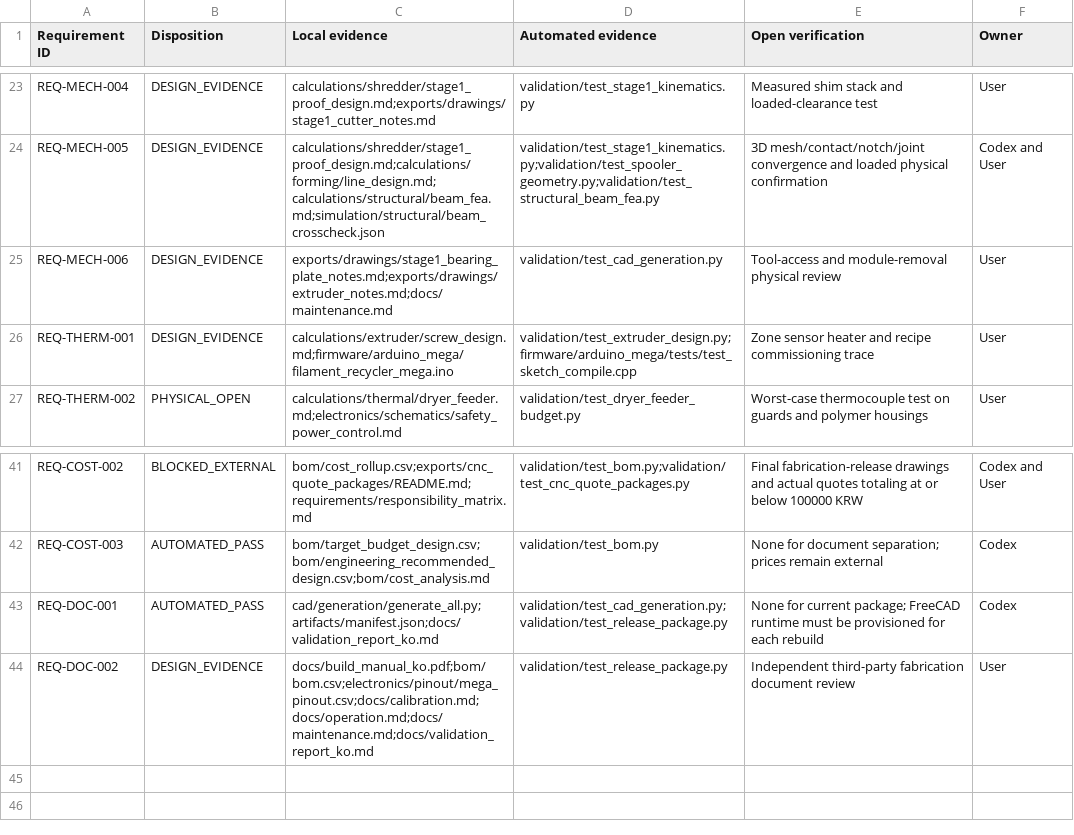
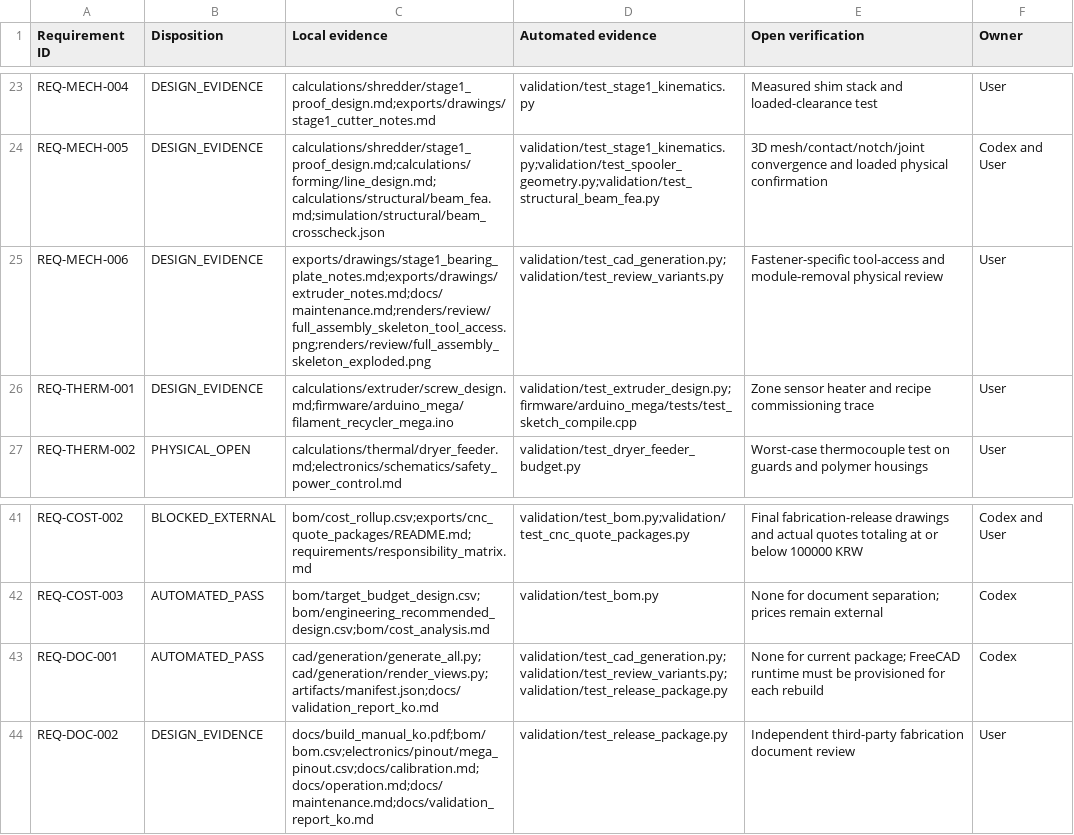
Before and after one commit to snowman0919/PLA-PET-Recycling-Lab, a CSV file: requirements/compliance_matrix.csv, drawn as a sheet; only a part is shown, gaps mark what is left out.

Commit message:
feat(cad): add section exploded and service review variants

```diff
--- a/requirements/compliance_matrix.csv
+++ b/requirements/compliance_matrix.csv
@@ -24,3 +24,3 @@ REQ-MECH-004,DESIGN_EVIDENCE,calculations/shredder/stage1_proof_design.md;export
 REQ-MECH-005,DESIGN_EVIDENCE,calculations/shredder/stage1_proof_design.md;calculations/forming/line_design.md;calculations/structural/beam_fea.md;simulation/structural/beam_crosscheck.json,validation/test_stage1_kinematics.py;validation/test_spooler_geometry.py;validation/test_structural_beam_fea.py,3D mesh/contact/notch/joint convergence and loaded physical confirmation,Codex and User
-REQ-MECH-006,DESIGN_EVIDENCE,exports/drawings/stage1_bearing_plate_notes.md;exports/drawings/extruder_notes.md;docs/maintenance.md,validation/test_cad_generation.py,Tool-access and module-removal physical review,User
+REQ-MECH-006,DESIGN_EVIDENCE,exports/drawings/stage1_bearing_plate_notes.md;exports/drawings/extruder_notes.md;docs/maintenance.md;renders/review/full_assembly_skeleton_tool_access.png;renders/review/full_assembly_skeleton_exploded.png,validation/test_cad_generation.py;validation/test_review_variants.py,Fastener-specific tool-access and module-removal physical review,User
 REQ-THERM-001,DESIGN_EVIDENCE,calculations/extruder/screw_design.md;firmware/arduino_mega/filament_recycler_mega.ino,validation/test_extruder_design.py;firmware/arduino_mega/tests/test_sketch_compile.cpp,Zone sensor heater and recipe commissioning trace,User
@@ -42,3 +42,3 @@ REQ-COST-002,BLOCKED_EXTERNAL,bom/cost_rollup.csv;exports/cnc_quote_packages/REA
 REQ-COST-003,AUTOMATED_PASS,bom/target_budget_design.csv;bom/engineering_recommended_design.csv;bom/cost_analysis.md,validation/test_bom.py,None for document separation; prices remain external,Codex
-REQ-DOC-001,AUTOMATED_PASS,cad/generation/generate_all.py;artifacts/manifest.json;docs/validation_report_ko.md,validation/test_cad_generation.py;validation/test_release_package.py,None for current package; FreeCAD runtime must be provisioned for each rebuild,Codex
+REQ-DOC-001,AUTOMATED_PASS,cad/generation/generate_all.py;cad/generation/render_views.py;artifacts/manifest.json;docs/validation_report_ko.md,validation/test_cad_generation.py;validation/test_review_variants.py;validation/test_release_package.py,None for current package; FreeCAD runtime must be provisioned for each rebuild,Codex
 REQ-DOC-002,DESIGN_EVIDENCE,docs/build_manual_ko.pdf;bom/bom.csv;electronics/pinout/mega_pinout.csv;docs/calibration.md;docs/operation.md;docs/maintenance.md;docs/validation_report_ko.md,validation/test_release_package.py,Independent third-party fabrication document review,User
```
Also changed, not shown: 38 other files.
